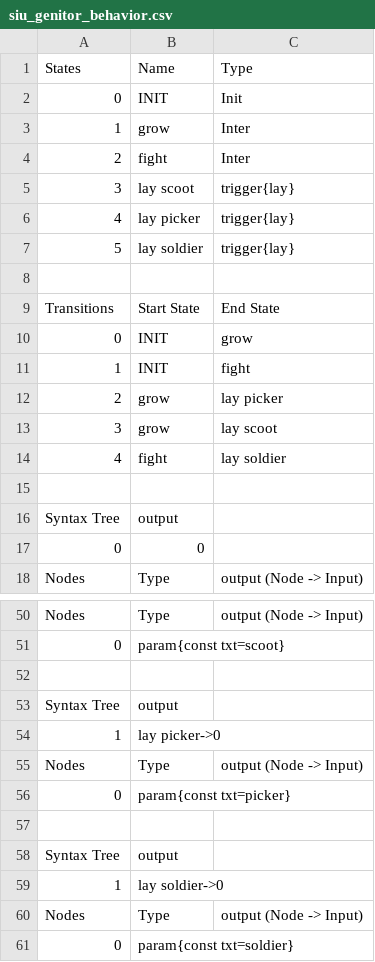
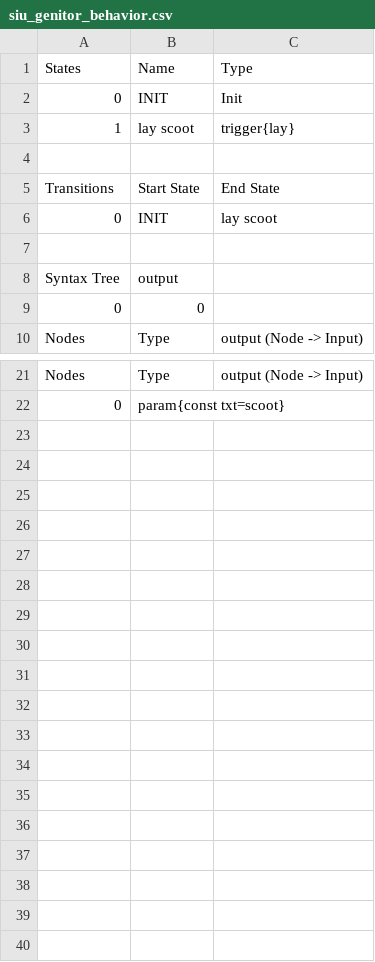
Before and after one commit to galliotgreg/Lumy_Naissance, a CSV file: Assets/Inputs/Player2/siu_genitor_behavior.csv, drawn as a sheet; only a part is shown, gaps mark what is left out; the diff covers the shown part only.

```diff
--- a/Assets/Inputs/Player2/siu_genitor_behavior.csv
+++ b/Assets/Inputs/Player2/siu_genitor_behavior.csv
@@ -2,14 +2,6 @@ States,Name,Type
 0,INIT,Init
-1,grow,Inter
-2,fight,Inter
-3,lay scoot,trigger{lay}
-4,lay picker,trigger{lay}
-5,lay soldier,trigger{lay}
+1,lay scoot,trigger{lay}
 ,,
 Transitions,Start State,End State
-0,INIT,grow
-1,INIT,fight
-2,grow,lay picker
-3,grow,lay scoot
-4,fight,lay soldier
+0,INIT,lay scoot
 ,,
@@ -51,11 +22 @@ Nodes,Type,output (Node -> Input)
 0,param{const txt=scoot},
-,,
-Syntax Tree,output,
-1,lay picker->0,
-Nodes,Type,output (Node -> Input)
-0,param{const txt=picker},
-,,
-Syntax Tree,output,
-1,lay soldier->0,
-Nodes,Type,output (Node -> Input)
-0,param{const txt=soldier},
```
Also changed, not shown: 21 removed rows and 9 edited cells elsewhere in this file, Assets/Inputs/Player2/siu_scoot_behavior.csv, Assets/Inputs/Player2/strenghtInUnity_specie.csv, 23 other files.
